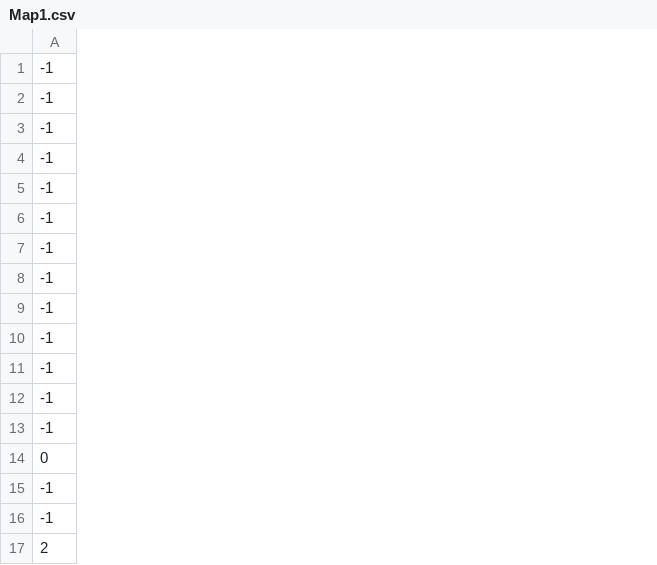
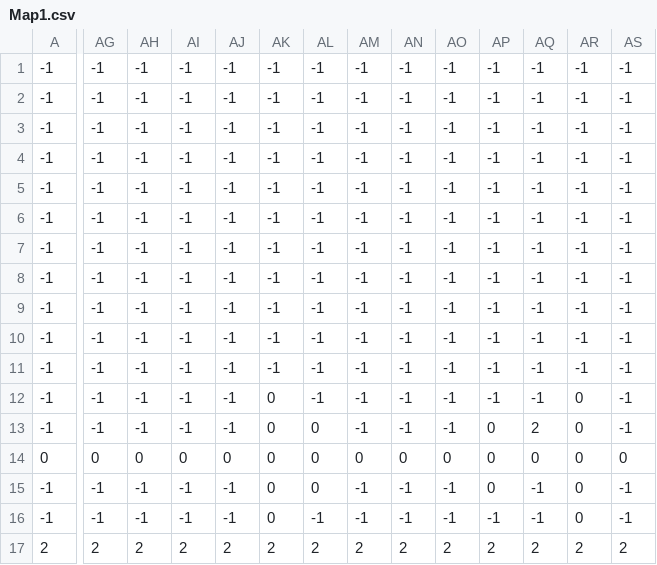
Before and after one commit to Biokal/toolsPlateformer, a CSV file: Platformer/Platformer/Platformer/Content/Map/Map1.csv, drawn as a sheet; only a part is shown, gaps mark what is left out; the diff covers the shown part only; the diff names each change by its address in the sheet, - before the commit and + after, or states it on an @@ line.

Commit message:
Map doubled

```diff
--- a/Platformer/Platformer/Platformer/Content/Map/Map1.csv
+++ b/Platformer/Platformer/Platformer/Content/Map/Map1.csv
+column AG, rows 1-17: -1 | -1 | -1 | -1 | -1 | -1 | -1 | -1 | -1 | -1 | -1 | -1 | -1 | 0 | -1 | -1 | 2
+column AH, rows 1-17: -1 | -1 | -1 | -1 | -1 | -1 | -1 | -1 | -1 | -1 | -1 | -1 | -1 | 0 | -1 | -1 | 2
+column AI, rows 1-17: -1 | -1 | -1 | -1 | -1 | -1 | -1 | -1 | -1 | -1 | -1 | -1 | -1 | 0 | -1 | -1 | 2
+column AJ, rows 1-17: -1 | -1 | -1 | -1 | -1 | -1 | -1 | -1 | -1 | -1 | -1 | -1 | -1 | 0 | -1 | -1 | 2
+column AK, rows 1-17: -1 | -1 | -1 | -1 | -1 | -1 | -1 | -1 | -1 | -1 | -1 | 0 | 0 | 0 | 0 | 0 | 2
+column AL, rows 1-17: -1 | -1 | -1 | -1 | -1 | -1 | -1 | -1 | -1 | -1 | -1 | -1 | 0 | 0 | 0 | -1 | 2
+column AM, rows 1-17: -1 | -1 | -1 | -1 | -1 | -1 | -1 | -1 | -1 | -1 | -1 | -1 | -1 | 0 | -1 | -1 | 2
+column AN, rows 1-17: -1 | -1 | -1 | -1 | -1 | -1 | -1 | -1 | -1 | -1 | -1 | -1 | -1 | 0 | -1 | -1 | 2
+column AO, rows 1-17: -1 | -1 | -1 | -1 | -1 | -1 | -1 | -1 | -1 | -1 | -1 | -1 | -1 | 0 | -1 | -1 | 2
+column AP, rows 1-17: -1 | -1 | -1 | -1 | -1 | -1 | -1 | -1 | -1 | -1 | -1 | -1 | 0 | 0 | 0 | -1 | 2
+column AQ, rows 1-17: -1 | -1 | -1 | -1 | -1 | -1 | -1 | -1 | -1 | -1 | -1 | -1 | 2 | 0 | -1 | -1 | 2
+column AR, rows 1-17: -1 | -1 | -1 | -1 | -1 | -1 | -1 | -1 | -1 | -1 | -1 | 0 | 0 | 0 | 0 | 0 | 2
+column AS, rows 1-17: -1 | -1 | -1 | -1 | -1 | -1 | -1 | -1 | -1 | -1 | -1 | -1 | -1 | 0 | -1 | -1 | 2
```
Also changed, not shown: 19 added columns elsewhere in this file.
